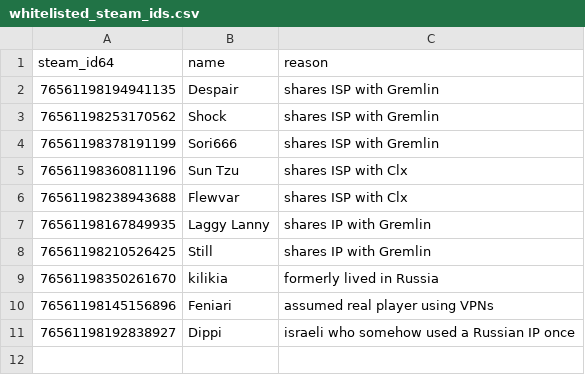
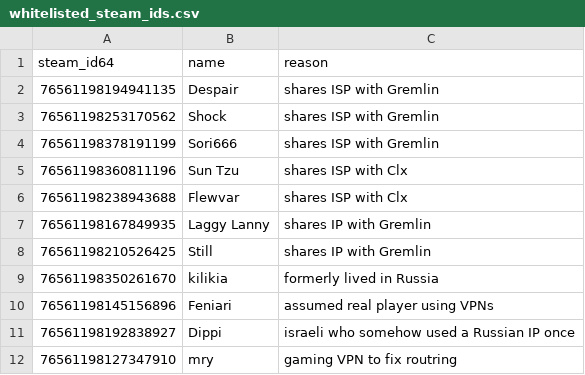
Before and after one commit to Arie/serveme, a CSV file: doc/whitelisted_steam_ids.csv, drawn as a sheet; the diff names each change by its address in the sheet, - before the commit and + after, or states it on an @@ line.

Commit message:
Whitelist mry for improved routing on VPN

```diff
--- a/doc/whitelisted_steam_ids.csv
+++ b/doc/whitelisted_steam_ids.csv
+row 12: 76561198127347910 | mry | gaming VPN to fix routring
```
